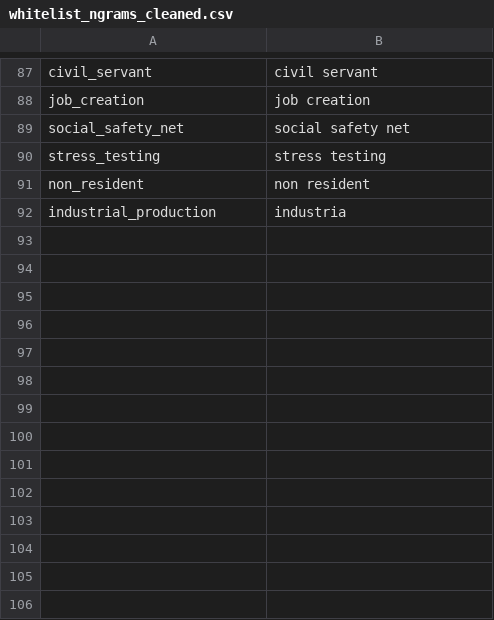
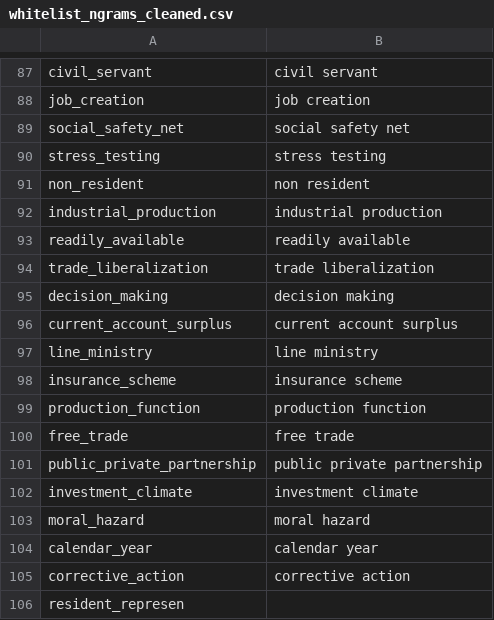
Before and after one commit to Matheusoz/el-processing-tools-wb, a CSV file: data/whitelists/whitelists/whitelist_ngrams_cleaned.csv, drawn as a sheet; only a part is shown, gaps mark what is left out.

Commit message:
0.0.34

```diff
--- a/data/whitelists/whitelists/whitelist_ngrams_cleaned.csv
+++ b/data/whitelists/whitelists/whitelist_ngrams_cleaned.csv
@@ -91,2 +91,16 @@ stress_testing,stress testing
 non_resident,non resident
-industrial_production,industria
+industrial_production,industrial production
+readily_available,readily available
+trade_liberalization,trade liberalization
+decision_making,decision making
+current_account_surplus,current account surplus
+line_ministry,line ministry
+insurance_scheme,insurance scheme
+production_function,production function
+free_trade,free trade
+public_private_partnership,public private partnership
+investment_climate,investment climate
+moral_hazard,moral hazard
+calendar_year,calendar year
+corrective_action,corrective action
+resident_represen
```
